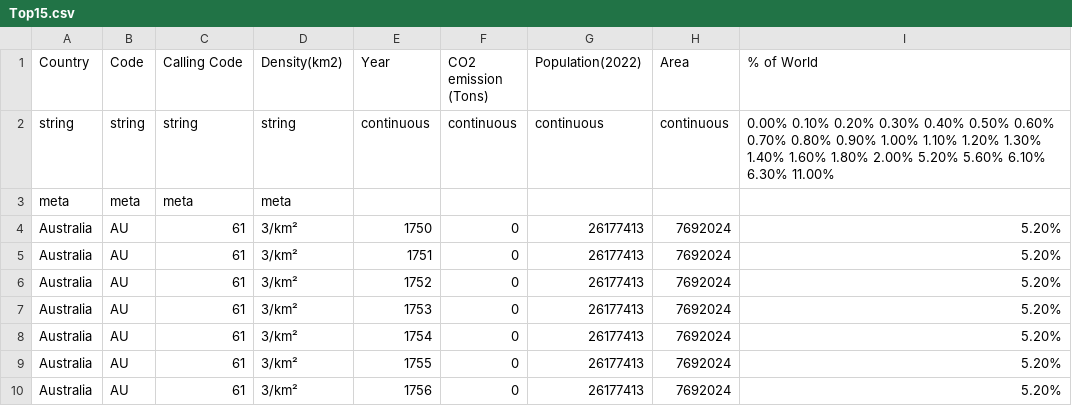
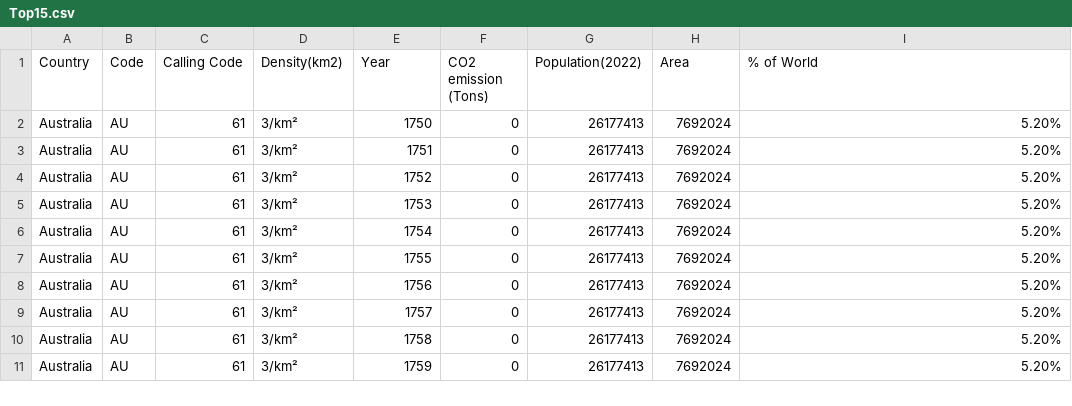
Before and after one commit to shuklaa9/Google-Charts, a CSV file: Top15.csv, drawn as a sheet; only a part is shown; the shorter side is filled out with more unchanged rows.

Commit message:
Update Top15.csv

```diff
--- a/Top15.csv
+++ b/Top15.csv
@@ -1,4 +1,2 @@
 Country,Code,Calling Code,Density(km2),Year,CO2 emission (Tons),Population(2022),Area,% of World
-string,string,string,string,continuous,continuous,continuous,continuous,0.00% 0.10% 0.20% 0.30% 0.40% 0.50% 0.60% 0.70% 0.80% 0.90% 1.00% 1.10% 1.20% 1.30% 1.40% 1.60% 1.80% 2.00% 5.20% 5.60% 6.10% 6.30% 11.00%
-meta,meta,meta,meta,,,,,
 Australia,AU,61,3/km²,1750,0,26177413,7692024,5.20%
```
